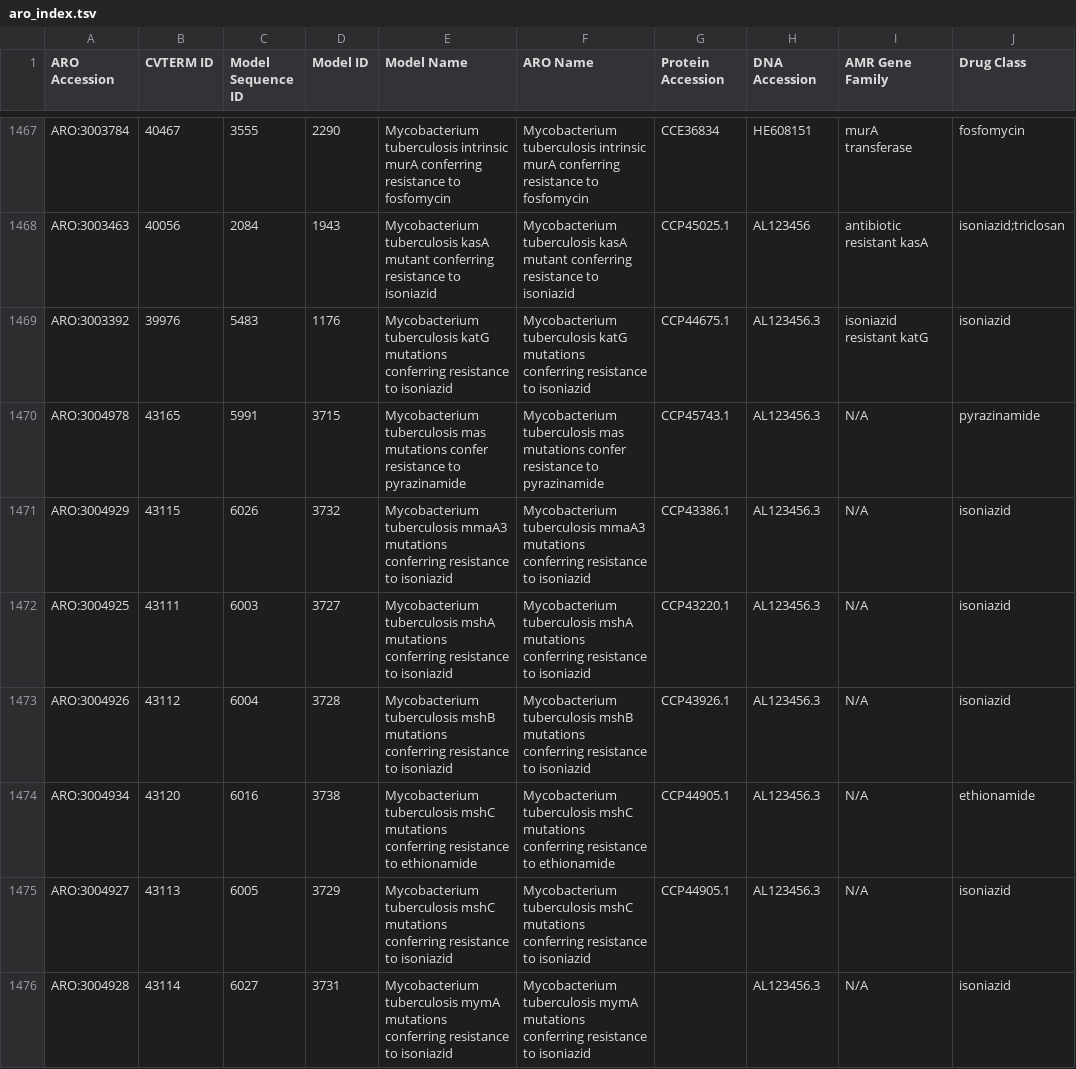
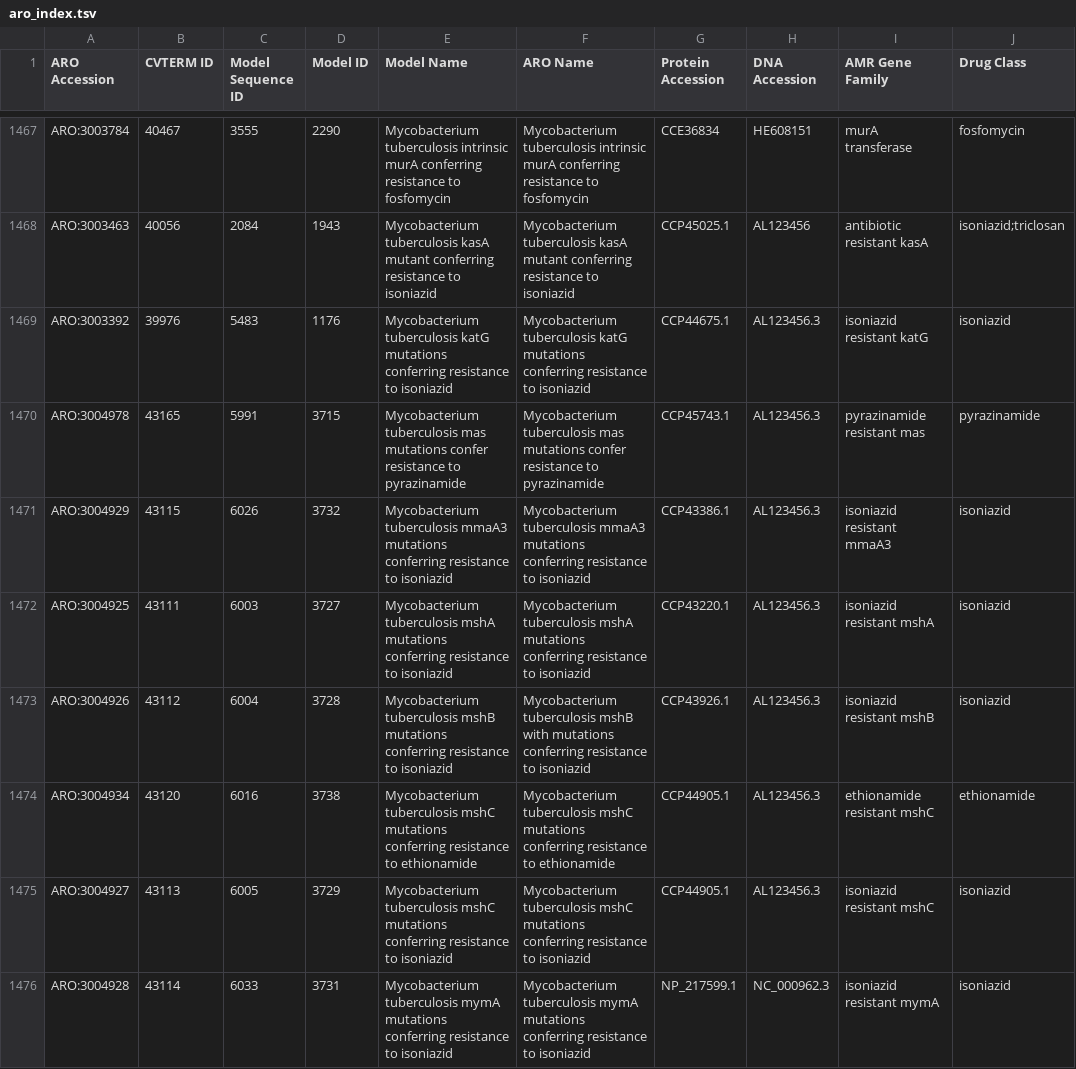
Before and after one commit to jansem1/card-translator, a TSV file: AMRplusplus_Translator/aro_index.tsv, drawn as a sheet; only a part is shown, gaps mark what is left out; the diff covers the shown part only; the diff names each change by its address in the sheet, - before the commit and + after, or states it on an @@ line.

```diff
--- a/AMRplusplus_Translator/aro_index.tsv
+++ b/AMRplusplus_Translator/aro_index.tsv
-I1470 (AMR Gene Family): N/A
+I1470 (AMR Gene Family): pyrazinamide resistant mas
-I1471 (AMR Gene Family): N/A
+I1471 (AMR Gene Family): isoniazid resistant mmaA3
-I1472 (AMR Gene Family): N/A
+I1472 (AMR Gene Family): isoniazid resistant mshA
-F1473 (ARO Name): …tuberculosis mshB mutations conferring…
+F1473 (ARO Name): …tuberculosis mshB with mutations conferring…
-I1473 (AMR Gene Family): N/A
+I1473 (AMR Gene Family): isoniazid resistant mshB
-I1474 (AMR Gene Family): N/A
+I1474 (AMR Gene Family): ethionamide resistant mshC
-I1475 (AMR Gene Family): N/A
+I1475 (AMR Gene Family): isoniazid resistant mshC
-C1476 (Model Sequence ID): 6027
+C1476 (Model Sequence ID): 6033
-G1476 (Protein Accession): (empty)
+G1476 (Protein Accession): NP_217599.1
-H1476 (DNA Accession): AL123456.3
+H1476 (DNA Accession): NC_000962.3
-I1476 (AMR Gene Family): N/A
+I1476 (AMR Gene Family): isoniazid resistant mymA
```
Also changed, not shown: 1 added row, 2 removed rows, 1 moved row and 59 edited cells elsewhere in this file, AMRplusplus_Translator/aro_categories_index.tsv, 2 other files.
